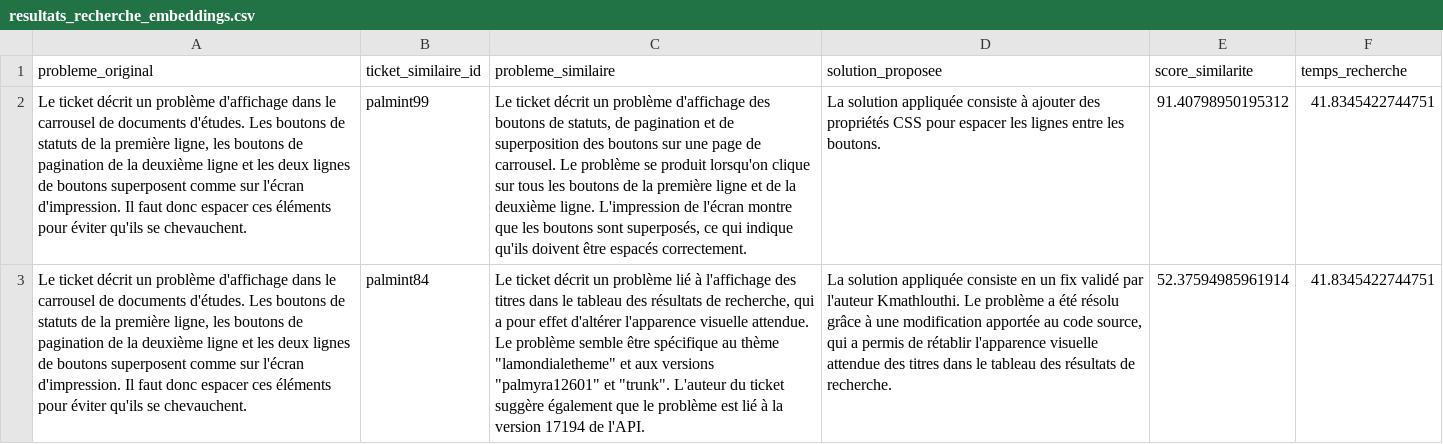
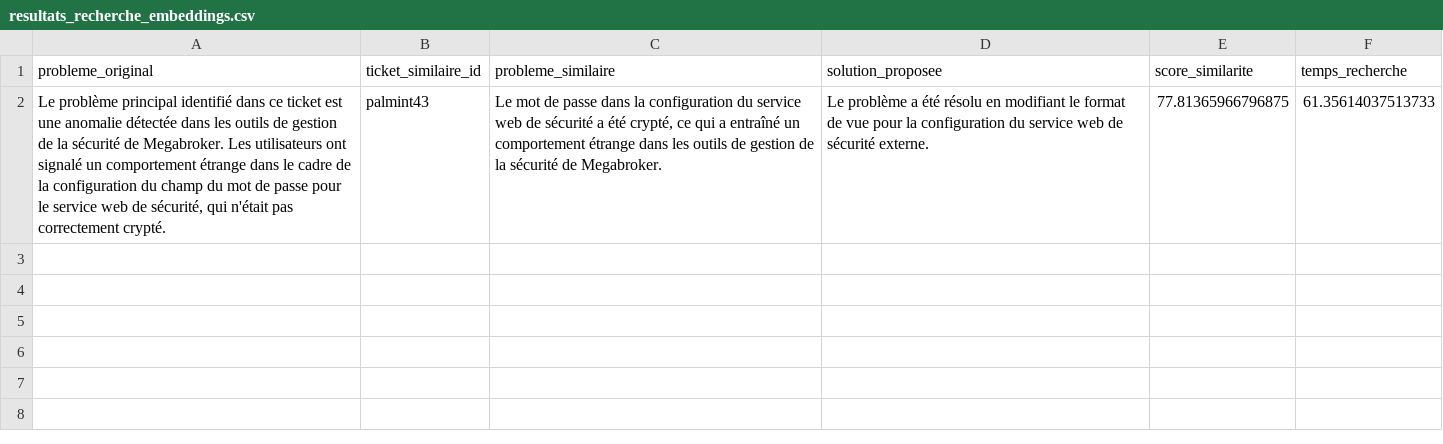
Before and after one commit to Amnagj/jira, a CSV file: ticket-ai-wizard-02/resultats_recherche_embeddings.csv, drawn as a sheet; removed rows and columns are numbered as before the commit, all else as after; the diff names each change by its address in the sheet, - before the commit and + after, or states it on an @@ line.

Commit message:
mon deuxième commit

```diff
--- a/ticket-ai-wizard-02/resultats_recherche_embeddings.csv
+++ b/ticket-ai-wizard-02/resultats_recherche_embeddings.csv
-row 2: Le ticket décrit un problème d'affichage dans le carrousel de documents d'études. Les boutons de statuts de la première ligne, les boutons de pagination de la deuxième ligne et les deux lignes de boutons superposent comme sur l'écran d'impression. Il faut donc espacer ces éléments pour éviter qu'ils se chevauchent. | palmint99 | Le ticket décrit un problème d'affichage des boutons de statuts, de pagination et de superposition des boutons sur une page de carrousel. Le problème se produit lorsqu'on clique sur tous les boutons de la première ligne et de la deuxième ligne. L'impression de l'écran montre que les boutons sont superposés, ce qui indique qu'ils doivent être espacés correctement. | La solution appliquée consiste à ajouter des propriétés CSS pour espacer les lignes entre les boutons. | 91.40798950195312 | 41.8345422744751
-row 3: Le ticket décrit un problème d'affichage dans le carrousel de documents d'études. Les boutons de statuts de la première ligne, les boutons de pagination de la deuxième ligne et les deux lignes de boutons superposent comme sur l'écran d'impression. Il faut donc espacer ces éléments pour éviter qu'ils se chevauchent. | palmint84 | Le ticket décrit un problème lié à l'affichage des titres dans le tableau des résultats de recherche, qui a pour effet d'altérer l'apparence visuelle attendue. Le problème semble être spécifique au thème "lamondialetheme" et aux versions "palmyra12601" et "trunk". L'auteur du ticket suggère également que le problème est lié à la version 17194 de l'API. | La solution appliquée consiste en un fix validé par l'auteur Kmathlouthi. Le problème a été résolu grâce à une modification apportée au code source, qui a permis de rétablir l'apparence visuelle attendue des titres dans le tableau des résultats de recherche. | 52.37594985961914 | 41.8345422744751
+row 2: Le problème principal identifié dans ce ticket est une anomalie détectée dans les outils de gestion de la sécurité de Megabroker. Les utilisateurs ont signalé un comportement étrange dans le cadre de la configuration du champ du mot de passe pour le service web de sécurité, qui n'était pas correctement crypté. | palmint43 | Le mot de passe dans la configuration du service web de sécurité a été crypté, ce qui a entraîné un comportement étrange dans les outils de gestion de la sécurité de Megabroker. | Le problème a été résolu en modifiant le format de vue pour la configuration du service web de sécurité externe. | 77.81365966796875 | 61.35614037513733
```
Also changed, not shown: 12 other files.
